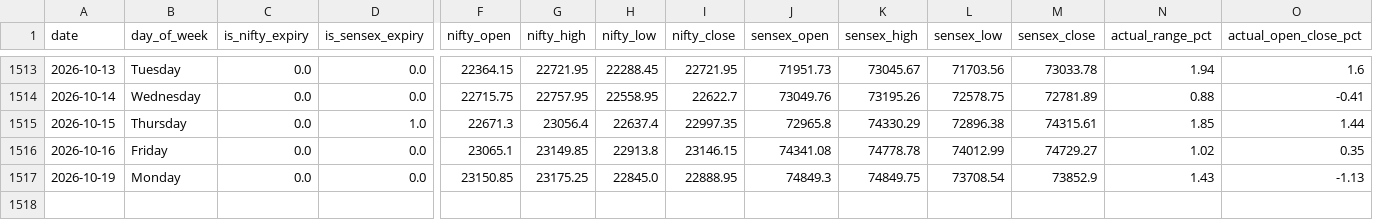
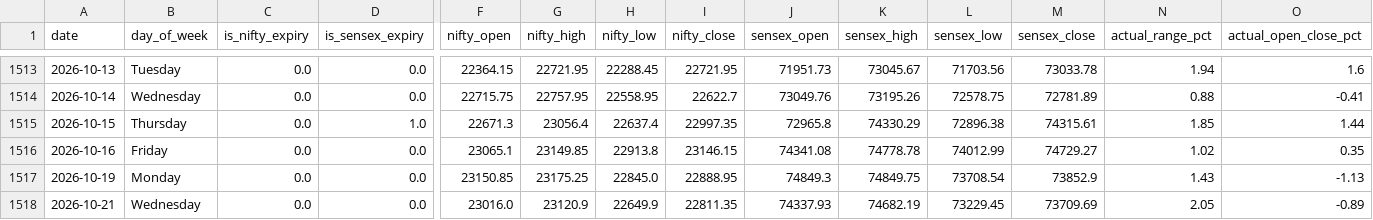
Before and after one commit to manish70158/vix-backtest-analysis, a CSV file: sensex-analysis/sensex_fii_t1_daily_results.csv, drawn as a sheet; only a part is shown, gaps mark what is left out; rows hold the shown columns only; the diff names each change by its address in the sheet, - before the commit and + after, or states it on an @@ line.

```diff
--- a/sensex-analysis/sensex_fii_t1_daily_results.csv
+++ b/sensex-analysis/sensex_fii_t1_daily_results.csv
+row 1518: 2026-10-21 | Wednesday | 0.0 | 0.0 | 23016.0 | 23120.9 | 22649.9 | 22811.35 | 74337.93 | 74682.19 | 73229.45 | 73709.69 | 2.05 | -0.89
```
Also changed, not shown: sensex-analysis/bse_fii_t1_daily.csv, sensex-analysis/sensex_bse_participant_wise_daily.csv, 1 other file.
